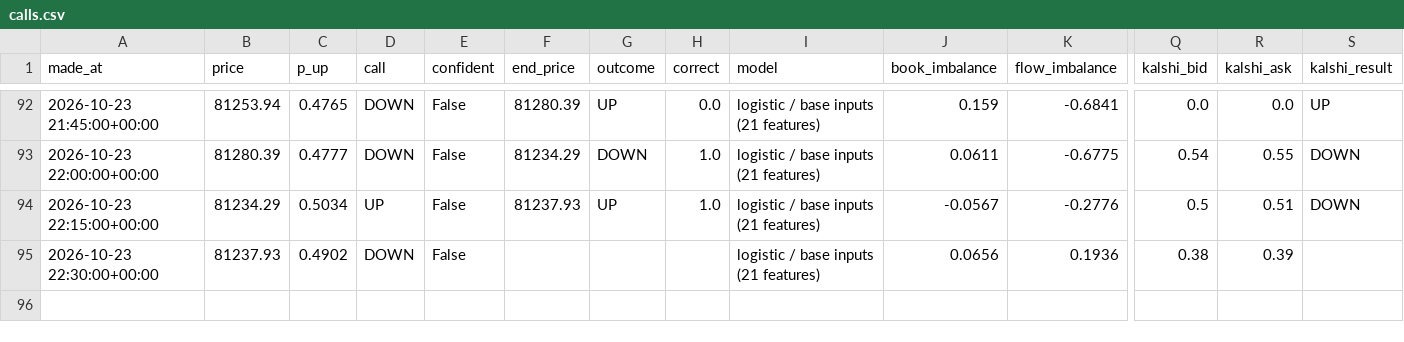
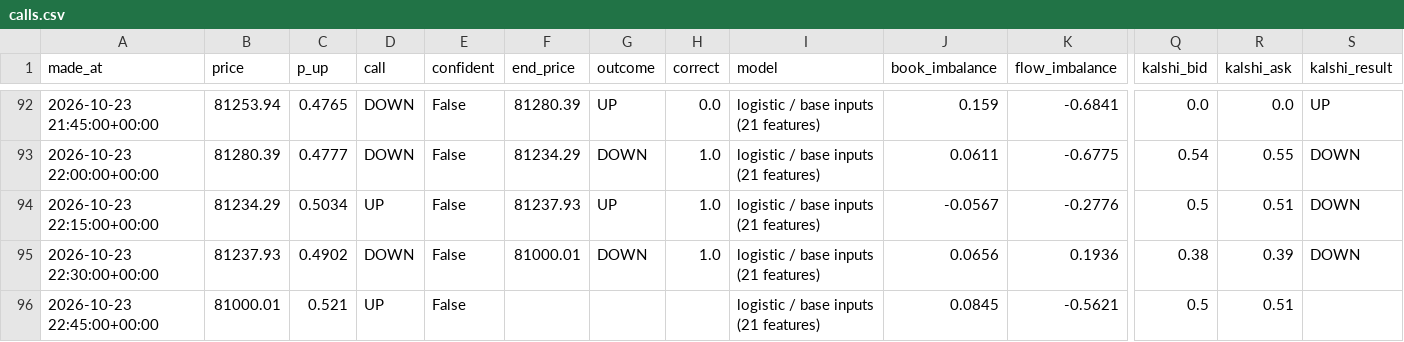
Before and after one commit to fastmoneyj/btc15, a CSV file: calls.csv, drawn as a sheet; only a part is shown, gaps mark what is left out; rows hold the shown columns only; the diff names each change by its address in the sheet, - before the commit and + after, or states it on an @@ line.

Commit message:
call 2026-10-23 22:45 UTC

```diff
--- a/calls.csv
+++ b/calls.csv
-F95 (end_price): (empty)
+F95 (end_price): 81000.01
-G95 (outcome): (empty)
+G95 (outcome): DOWN
-H95 (correct): (empty)
+H95 (correct): 1.0
-S95 (kalshi_result): (empty)
+S95 (kalshi_result): DOWN
+row 96: 2026-10-23 22:45:00+00:00 | 81000.01 | 0.521 | UP | False |  |  |  | logistic / base inputs (21 features) | 0.0845 | -0.5621 | 0.5 | 0.51
```
Also changed, not shown: 1 other file.
